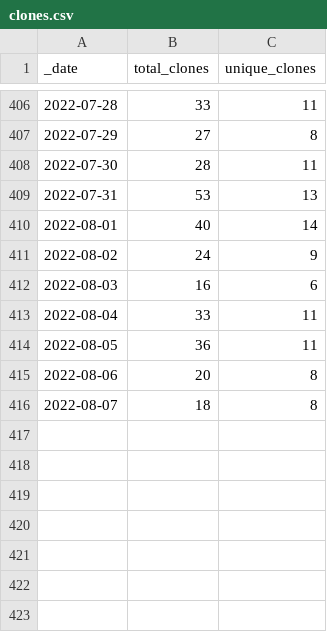
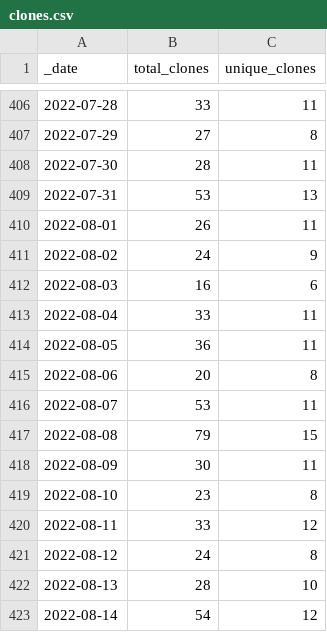
Before and after one commit to AlexRogalskiy/javascript-patterns, a CSV file: traffic/clones.csv, drawn as a sheet; only a part is shown, gaps mark what is left out.

Commit message:
GitHub traffic

```diff
--- a/traffic/clones.csv
+++ b/traffic/clones.csv
@@ -409,3 +409,3 @@ _date,total_clones,unique_clones
 2022-07-31,53,13
-2022-08-01,40,14
+2022-08-01,26,11
 2022-08-02,24,9
@@ -415,2 +415,9 @@ _date,total_clones,unique_clones
 2022-08-06,20,8
-2022-08-07,18,8
+2022-08-07,53,11
+2022-08-08,79,15
+2022-08-09,30,11
+2022-08-10,23,8
+2022-08-11,33,12
+2022-08-12,24,8
+2022-08-13,28,10
+2022-08-14,54,12
```
Also changed, not shown: traffic/views.csv, 1 other file.
